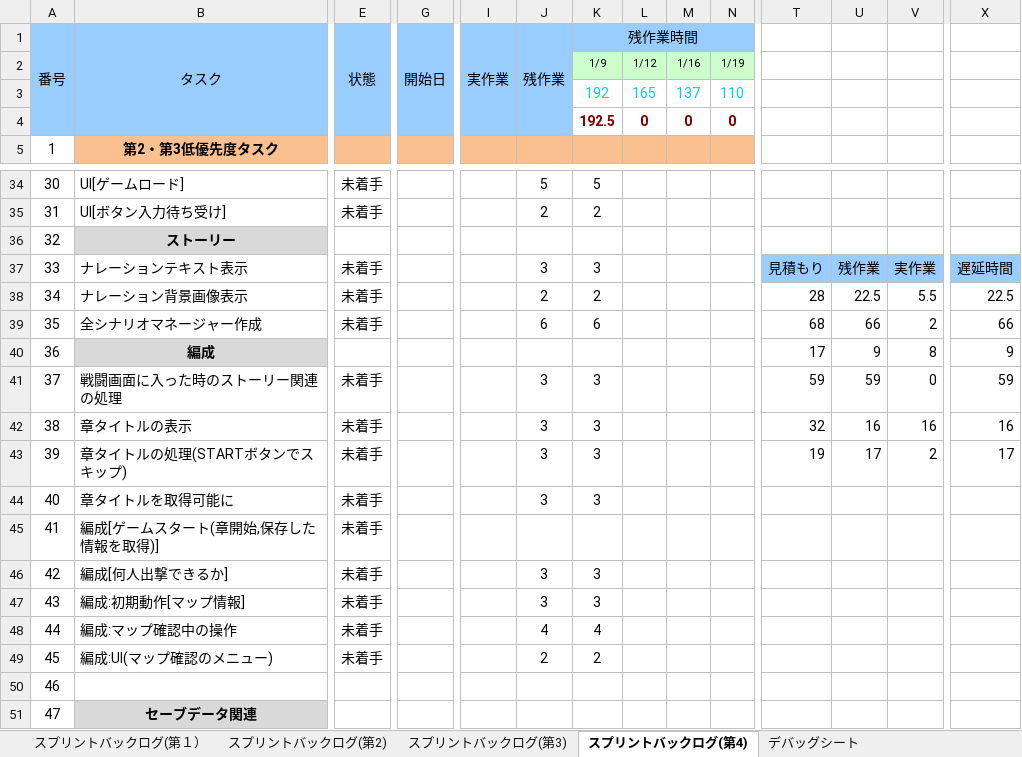
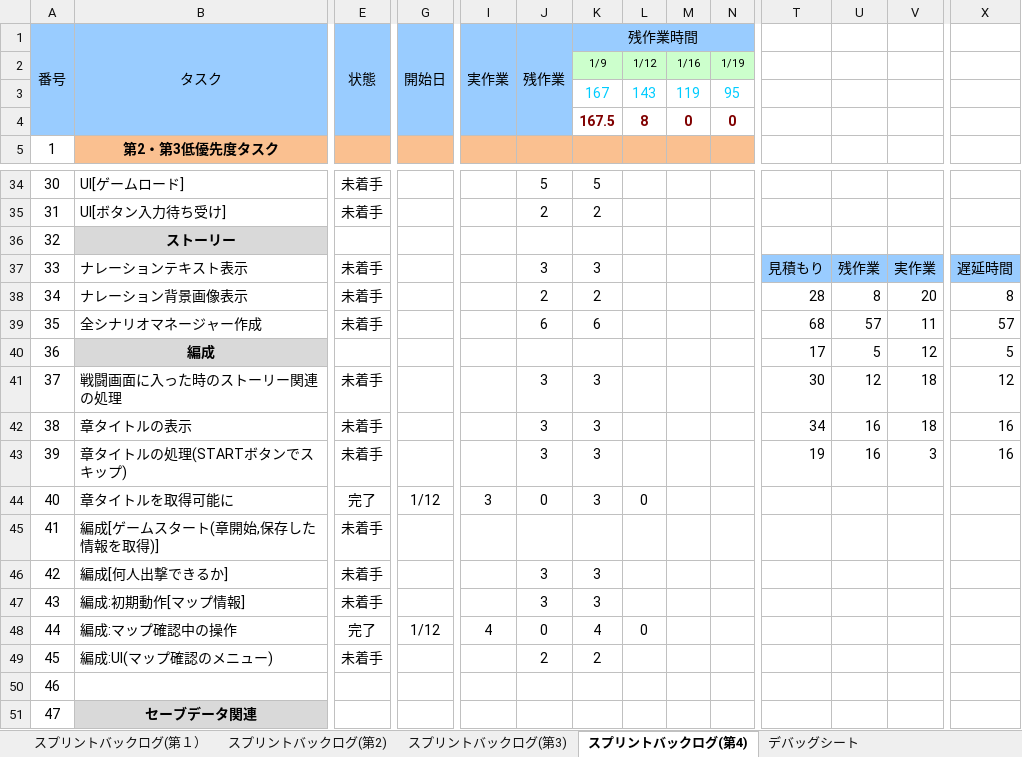
Before and after one commit to TaigaMizunuma/FreewheelExciter, an Excel workbook: Godlibrary/BackLog.xlsx, sheet スプリントバックログ(第4), drawn as a sheet; only a part is shown, gaps mark what is left out; values as stored, in another font and other column widths than the file's, no borders; charts and pictures and conditional formats not drawn; removed rows and columns are numbered as before the commit, all else as after; rows hold the shown columns only; the diff covers the shown part only; the diff names each change by its address in the sheet, - before the commit and + after, or states it on an @@ line.

Commit message:
Backlog Remixed 1/12

```diff
--- a/Godlibrary/BackLog.xlsx (sheet スプリントバックログ(第4))
+++ b/Godlibrary/BackLog.xlsx (sheet スプリントバックログ(第4))
-row 3:  |  |  |  |  |  | 192 | 165 | 137 | 110
+row 3:  |  |  |  |  |  | 167 | 143 | 119 | 95
-K4 (残作業時間): 192.5
+K4 (残作業時間): 167.5
-L4: 0
+L4: 8
-U38: 22.5
+U38: 8
-V38: 5.5
+V38: 20
-X38: 22.5
+X38: 8
-U39: 66
+U39: 57
-V39: 2
+V39: 11
-X39: 66
+X39: 57
-U40: 9
+U40: 5
-V40: 8
+V40: 12
-X40: 9
+X40: 5
-T41: 59
+T41: 30
-U41: 59
+U41: 12
-V41: 0
+V41: 18
-X41: 59
+X41: 12
-T42: 32
+T42: 34
-V42: 16
+V42: 18
-U43: 17
+U43: 16
-V43: 2
+V43: 3
-X43: 17
+X43: 16
-E44 (状態): 未着手
+E44 (状態): 完了
-G44 (開始日): (empty)
+G44 (開始日): 1/12
-I44 (実作業): (empty)
+I44 (実作業): 3
-J44 (残作業): 3
+J44 (残作業): 0
-L44: (empty)
+L44: 0
-E48 (状態): 未着手
+E48 (状態): 完了
-G48 (開始日): (empty)
+G48 (開始日): 1/12
-I48 (実作業): (empty)
+I48 (実作業): 4
-J48 (残作業): 4
+J48 (残作業): 0
-L48: (empty)
+L48: 0
```
Also changed, not shown: 1 added row, 9 removed rows, 1 moved row, 117 edited cells and row numbers in column A elsewhere in this sheet, sheet スプリントバックログ(第3), sheet スプリントバックログ(第2), formulas that keep their value.
